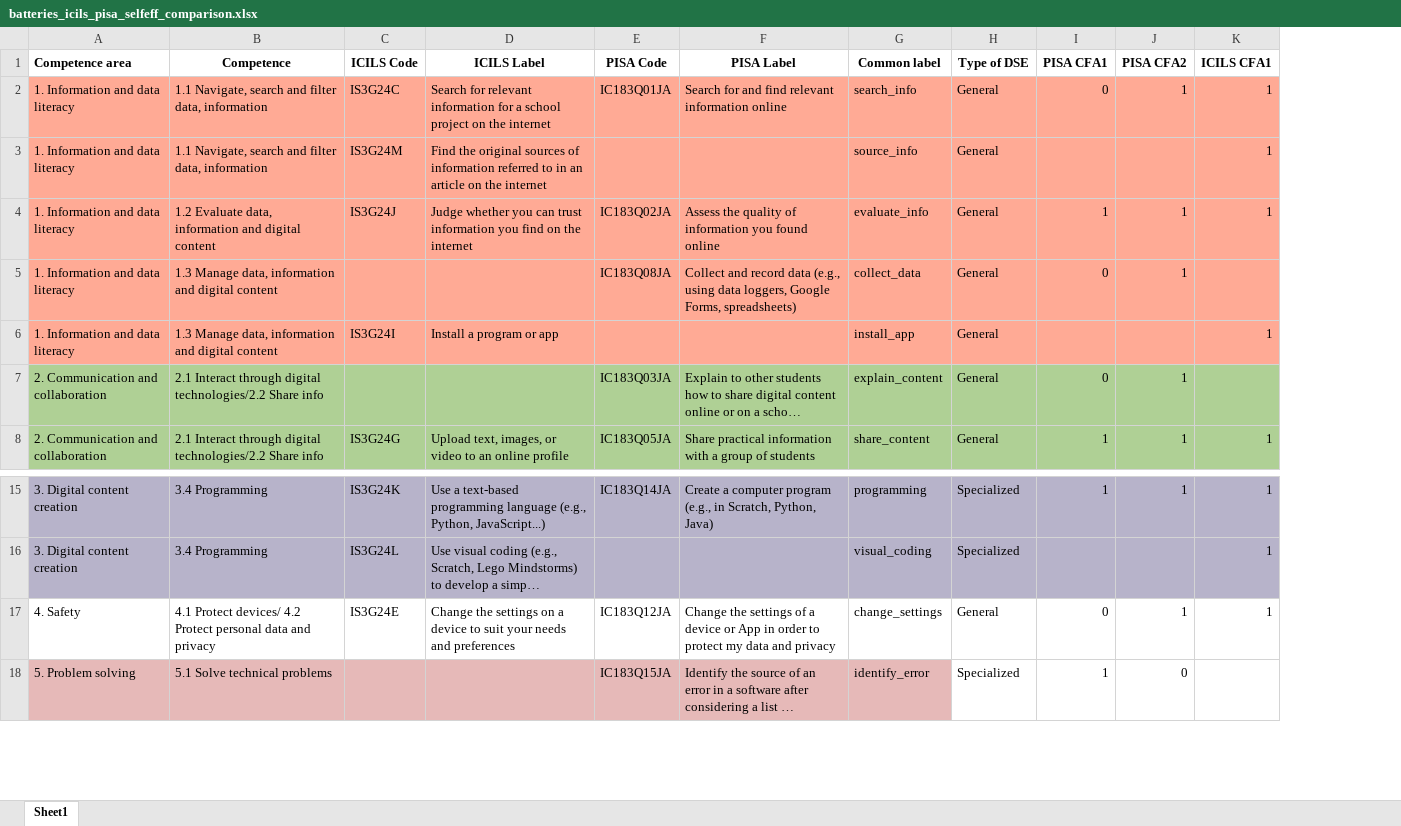
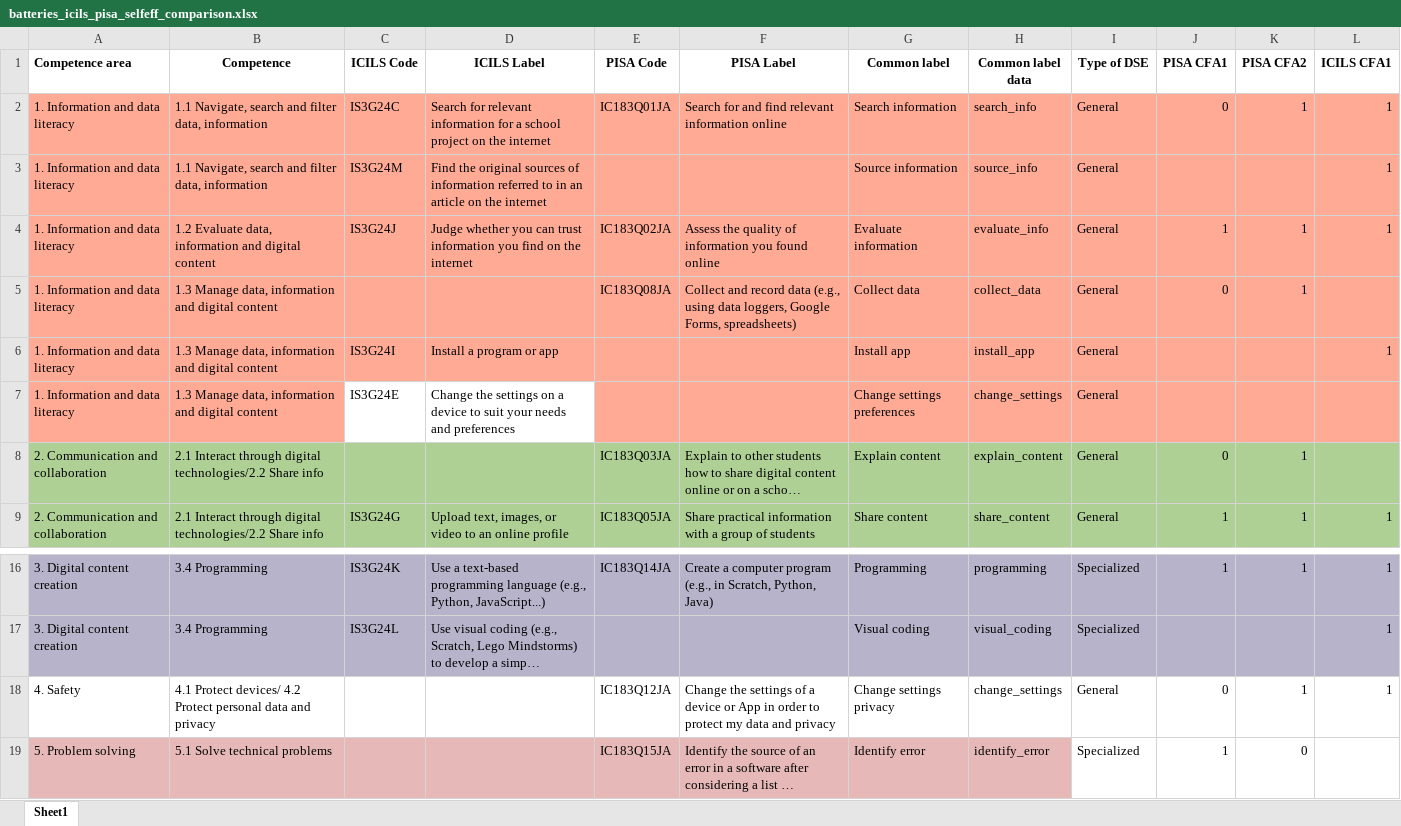
Before and after one commit to milenio-nudos/picils_dse, an Excel workbook: input/documents/batteries_icils_pisa_selfeff_comparison.xlsx, sheet Sheet1, drawn as a sheet; only a part is shown, gaps mark what is left out; long unchanged cells end in …; values as stored, in another font and other column widths than the file's, no borders; addresses are those after the commit; the diff names each change by its address in the sheet, - before the commit and + after, or states it on an @@ line.

```diff
--- a/input/documents/batteries_icils_pisa_selfeff_comparison.xlsx (sheet Sheet1)
+++ b/input/documents/batteries_icils_pisa_selfeff_comparison.xlsx (sheet Sheet1)
+column G (Common label), rows 2-6: Search information | Source information | Evaluate information | Collect data | Install app; rows 8-9: Explain content | Share content; rows 16-19: Programming | Visual coding | Change settings privacy | Identify error
-H1: Common label
+H1: Common label data
+row 7: 1. Information and data literacy | 1.3 Manage data, information and digital content | IS3G24E | Change the settings on a device to suit your needs and preferences |  |  | Change settings preferences | change_settings | General
-C18 (ICILS Code): IS3G24E
+C18 (ICILS Code): (empty)
-D18 (ICILS Label): Change the settings on a device to suit your needs and preferences
+D18 (ICILS Label): (empty)
```
Also changed, not shown: 8 other files.
